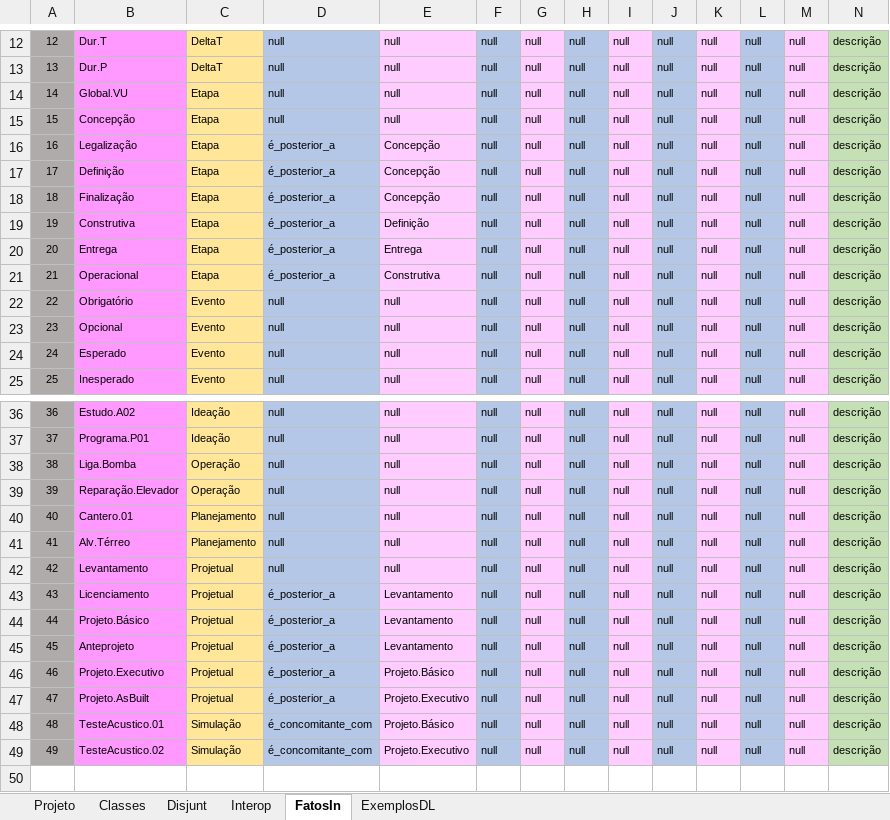
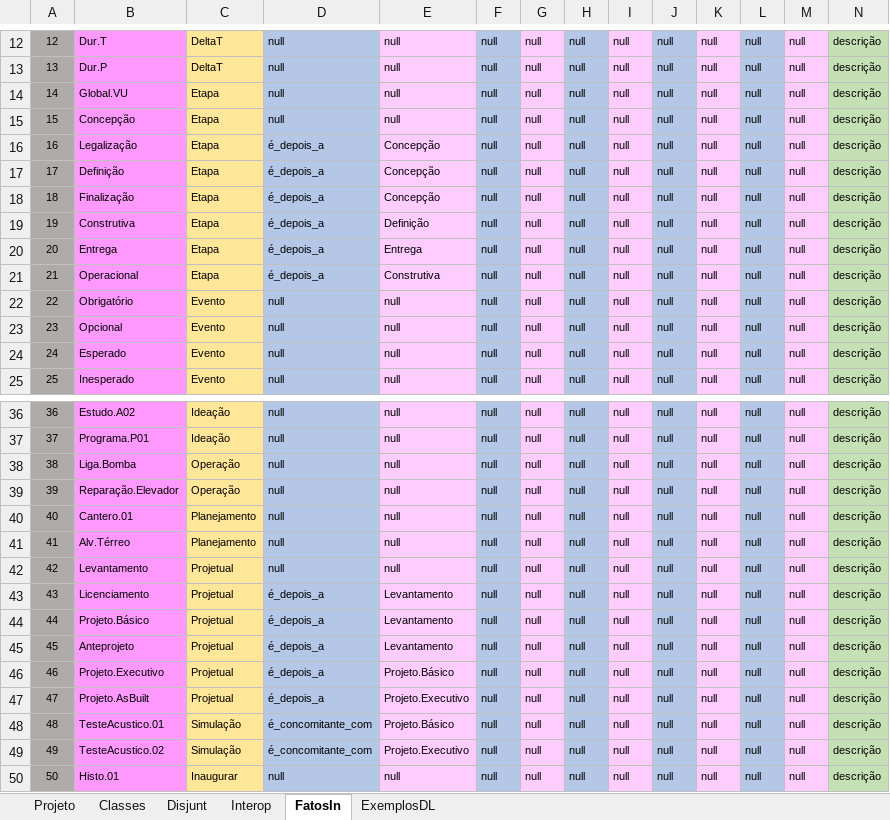
Before and after one commit to JLMenegotto/OntologiaBIM, an Excel workbook: Versão5/CRON/Ontologia_CRONO.xlsx, sheet FatosIn, drawn as a sheet; only a part is shown, gaps mark what is left out; values as stored, in another font and other column widths than the file's, no borders; conditional formats not drawn; rows hold the shown columns only; the diff names each change by its address in the sheet, - before the commit and + after, or states it on an @@ line.

```diff
--- a/Versão5/CRON/Ontologia_CRONO.xlsx (sheet FatosIn)
+++ b/Versão5/CRON/Ontologia_CRONO.xlsx (sheet FatosIn)
-D16:D21: é_posterior_a
+D16:D21: é_depois_a
-D43:D47: é_posterior_a
+D43:D47: é_depois_a
+row 50: 50 | Histo.01 | Inaugurar | null | null | null | null | null | null | null | null | null | null | descrição
```
Also changed, not shown: sheet Classes, sheet Interop, formulas that keep their value, 1 other file.
